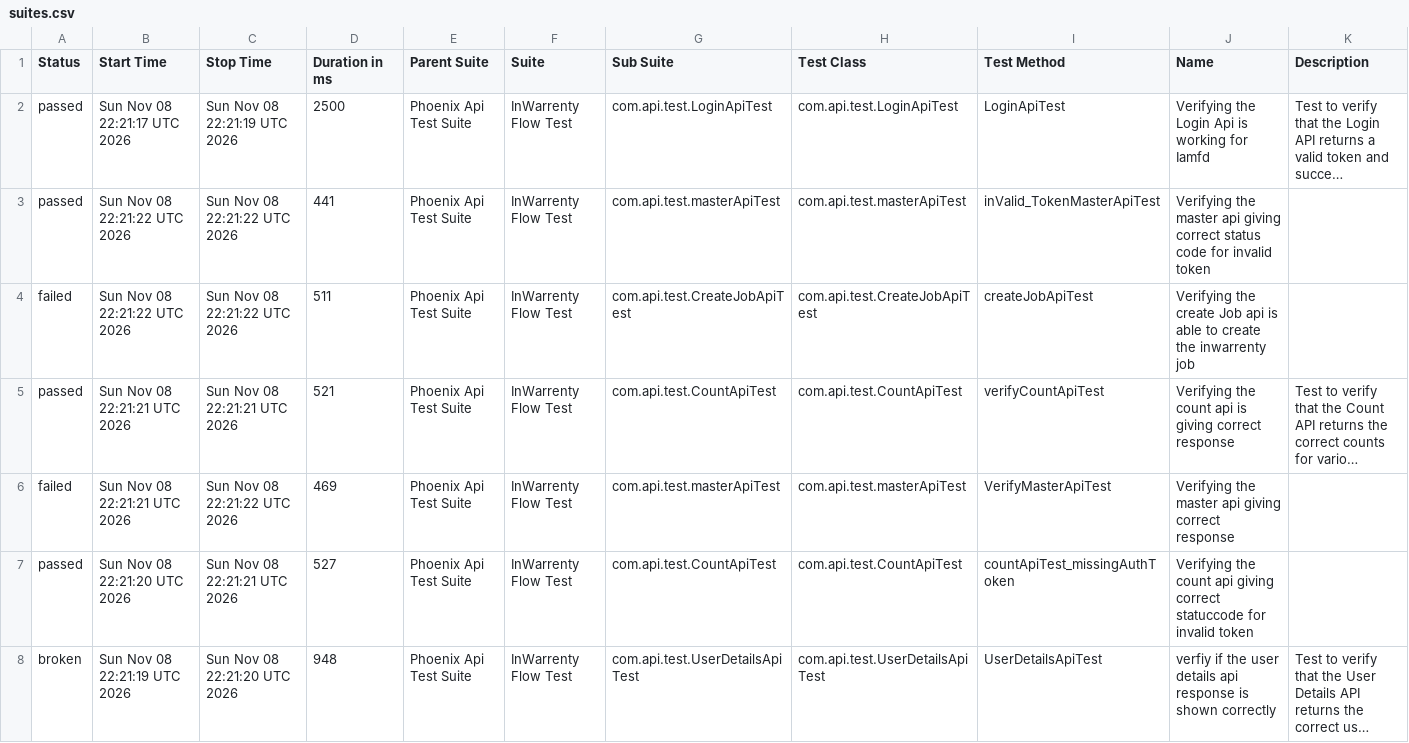
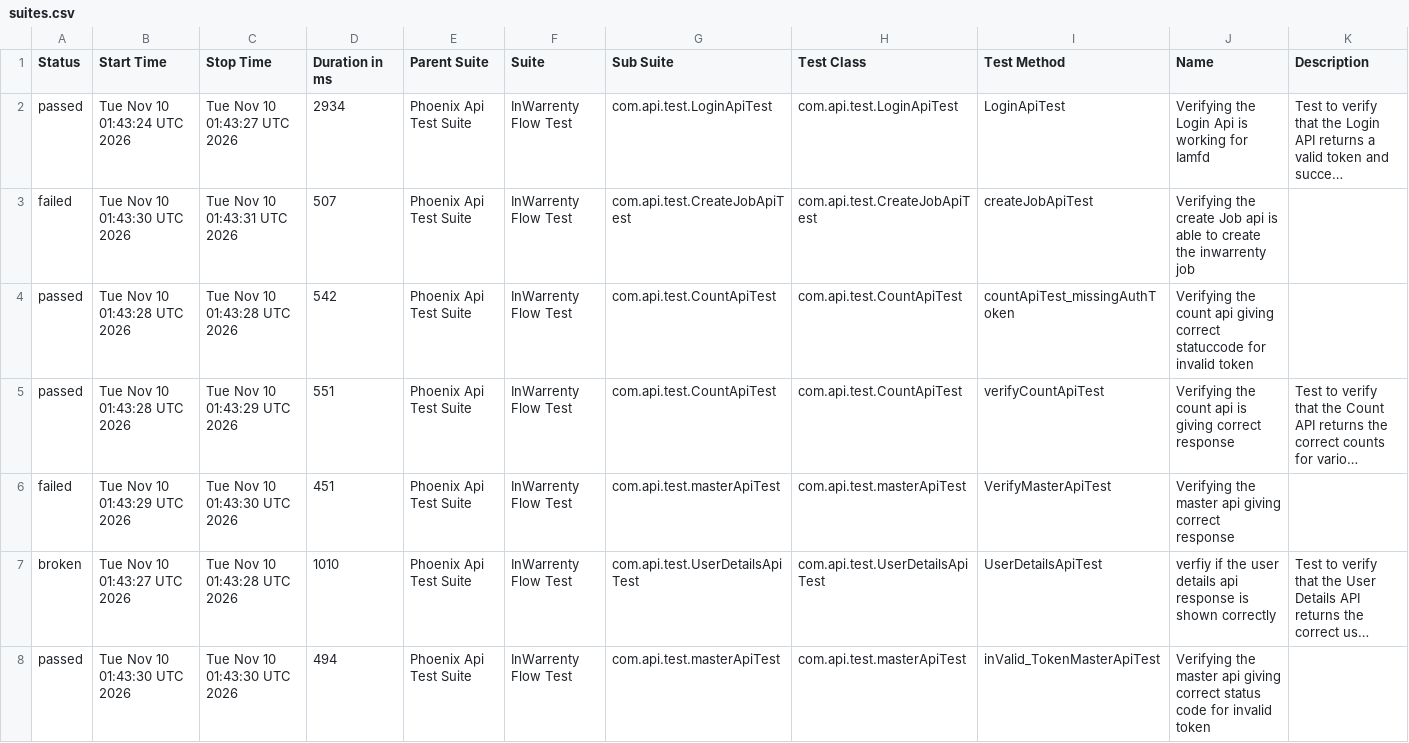
Before and after one commit to ganeshbs98/UI_APIFrameWork, a CSV file: data/suites.csv, drawn as a sheet; long unchanged cells end in …; removed rows and columns are numbered as before the commit, all else as after; the diff names each change by its address in the sheet, - before the commit and + after, or states it on an @@ line.

```diff
--- a/data/suites.csv
+++ b/data/suites.csv
-B2 (Start Time): Sun Nov 08 22:21:17 UTC 2026
+B2 (Start Time): Tue Nov 10 01:43:24 UTC 2026
-C2 (Stop Time): Sun Nov 08 22:21:19 UTC 2026
+C2 (Stop Time): Tue Nov 10 01:43:27 UTC 2026
-D2 (Duration in ms): 2500
+D2 (Duration in ms): 2934
-row 3: passed | Sun Nov 08 22:21:22 UTC 2026 | Sun Nov 08 22:21:22 UTC 2026 | 441 | Phoenix Api Test Suite | InWarrenty Flow Test | com.api.test.masterApiTest | com.api.test.masterApiTest | inValid_TokenMasterApiTest | Verifying the master api giving correct status code for invalid token
-B3 (Start Time): Sun Nov 08 22:21:22 UTC 2026
+B3 (Start Time): Tue Nov 10 01:43:30 UTC 2026
-C3 (Stop Time): Sun Nov 08 22:21:22 UTC 2026
+C3 (Stop Time): Tue Nov 10 01:43:31 UTC 2026
-D3 (Duration in ms): 511
+D3 (Duration in ms): 507
+row 4: passed | Tue Nov 10 01:43:28 UTC 2026 | Tue Nov 10 01:43:28 UTC 2026 | 542 | Phoenix Api Test Suite | InWarrenty Flow Test | com.api.test.CountApiTest | com.api.test.CountApiTest | countApiTest_missingAuthToken | Verifying the count api giving correct statuccode for invalid token
-B5 (Start Time): Sun Nov 08 22:21:21 UTC 2026
+B5 (Start Time): Tue Nov 10 01:43:28 UTC 2026
-C5 (Stop Time): Sun Nov 08 22:21:21 UTC 2026
+C5 (Stop Time): Tue Nov 10 01:43:29 UTC 2026
-D5 (Duration in ms): 521
+D5 (Duration in ms): 551
-B6 (Start Time): Sun Nov 08 22:21:21 UTC 2026
+B6 (Start Time): Tue Nov 10 01:43:29 UTC 2026
-C6 (Stop Time): Sun Nov 08 22:21:22 UTC 2026
+C6 (Stop Time): Tue Nov 10 01:43:30 UTC 2026
-D6 (Duration in ms): 469
+D6 (Duration in ms): 451
-row 7: passed | Sun Nov 08 22:21:20 UTC 2026 | Sun Nov 08 22:21:21 UTC 2026 | 527 | Phoenix Api Test Suite | InWarrenty Flow Test | com.api.test.CountApiTest | com.api.test.CountApiTest | countApiTest_missingAuthToken | Verifying the count api giving correct statuccode for invalid token
-B7 (Start Time): Sun Nov 08 22:21:19 UTC 2026
+B7 (Start Time): Tue Nov 10 01:43:27 UTC 2026
-C7 (Stop Time): Sun Nov 08 22:21:20 UTC 2026
+C7 (Stop Time): Tue Nov 10 01:43:28 UTC 2026
-D7 (Duration in ms): 948
+D7 (Duration in ms): 1010
+row 8: passed | Tue Nov 10 01:43:30 UTC 2026 | Tue Nov 10 01:43:30 UTC 2026 | 494 | Phoenix Api Test Suite | InWarrenty Flow Test | com.api.test.masterApiTest | com.api.test.masterApiTest | inValid_TokenMasterApiTest | Verifying the master api giving correct status code for invalid token
```
Also changed, not shown: data/behaviors.csv, 48 other files.
